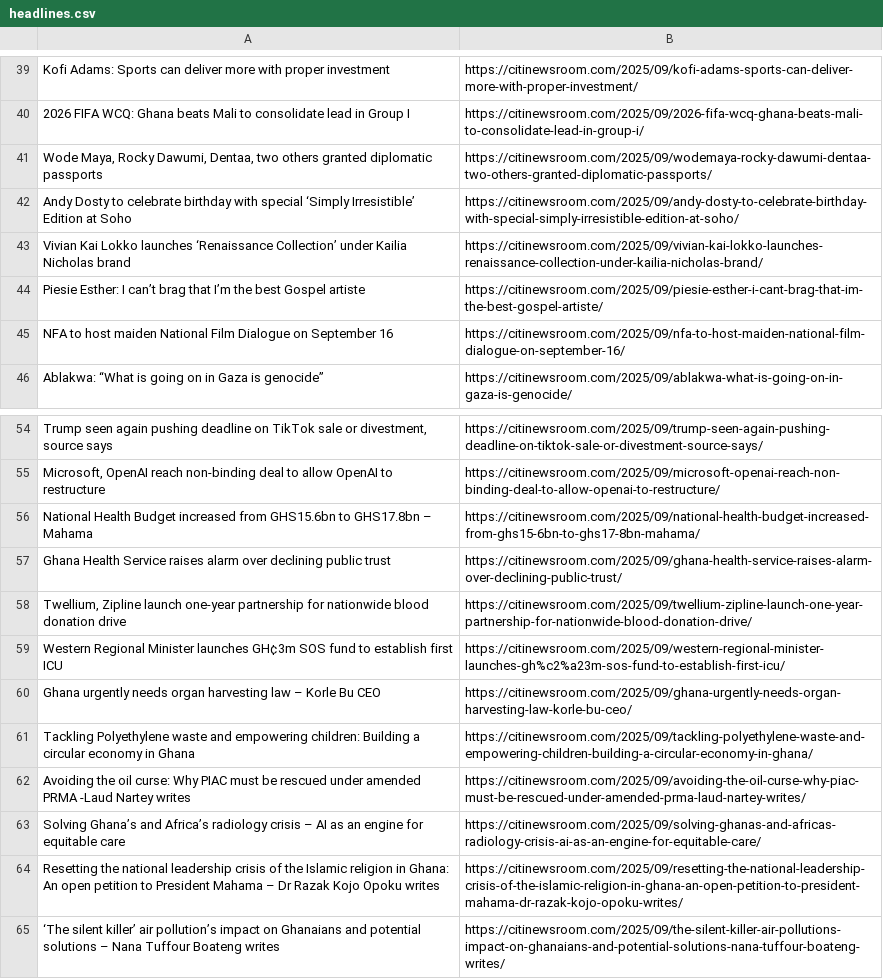
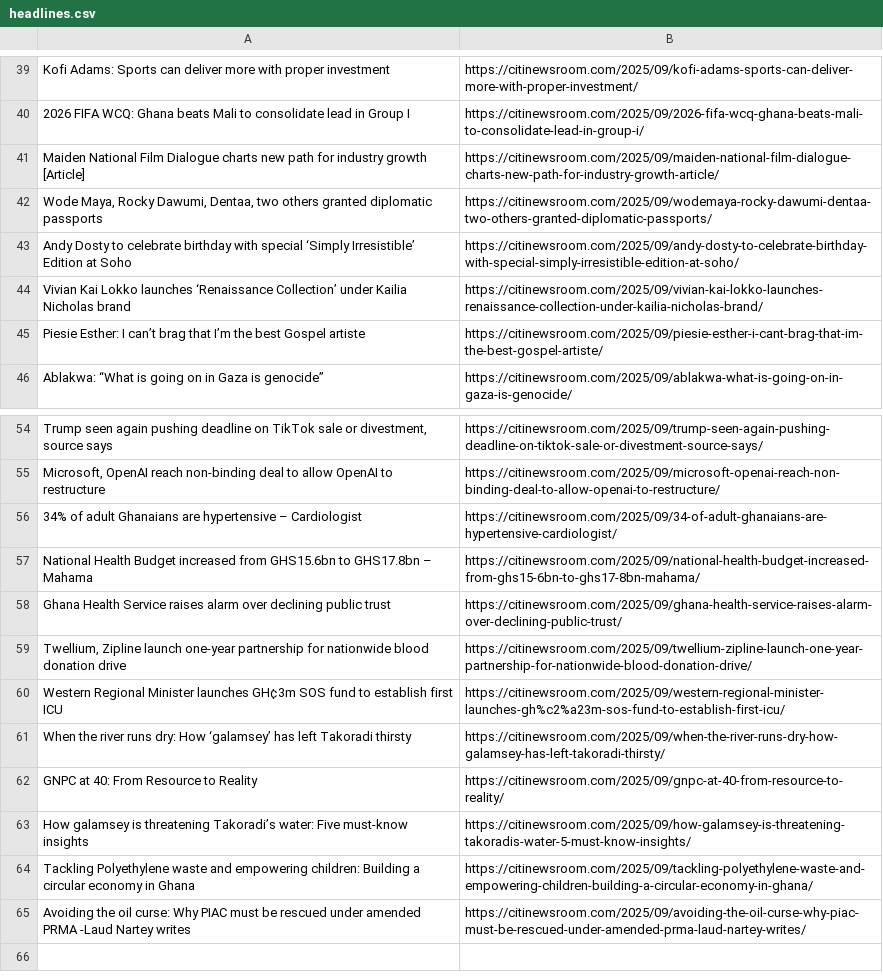
Before and after one commit to Annerquaye/citi-scraper, a CSV file: data/headlines.csv, drawn as a sheet; only a part is shown, gaps mark what is left out; removed rows and columns are numbered as before the commit, all else as after; the diff covers the shown part only; the diff names each change by its address in the sheet, - before the commit and + after, or states it on an @@ line.

```diff
--- a/data/headlines.csv
+++ b/data/headlines.csv
+row 41: Maiden National Film Dialogue charts new path for industry growth [Article] | https://citinewsroom.com/2025/09/maiden-national-film-dialogue-charts-new-path-for-industry-growth-article/
-row 45: NFA to host maiden National Film Dialogue on September 16 | https://citinewsroom.com/2025/09/nfa-to-host-maiden-national-film-dialogue-on-september-16/
+row 56: 34% of adult Ghanaians are hypertensive – Cardiologist | https://citinewsroom.com/2025/09/34-of-adult-ghanaians-are-hypertensive-cardiologist/
-row 60: Ghana urgently needs organ harvesting law – Korle Bu CEO | https://citinewsroom.com/2025/09/ghana-urgently-needs-organ-harvesting-law-korle-bu-ceo/
+row 61: When the river runs dry: How ‘galamsey’ has left Takoradi thirsty | https://citinewsroom.com/2025/09/when-the-river-runs-dry-how-galamsey-has-left-takoradi-thirsty/
+row 62: GNPC at 40: From Resource to Reality | https://citinewsroom.com/2025/09/gnpc-at-40-from-resource-to-reality/
+row 63: How galamsey is threatening Takoradi’s water: Five must-know insights | https://citinewsroom.com/2025/09/how-galamsey-is-threatening-takoradis-water-5-must-know-insights/
-row 63: Solving Ghana’s and Africa’s radiology crisis – AI as an engine for equitable care | https://citinewsroom.com/2025/09/solving-ghanas-and-africas-radiology-crisis-ai-as-an-engine-for-equitable-care/
-row 64: Resetting the national leadership crisis of the Islamic religion in Ghana: An open petition to President Mahama – Dr Razak Kojo Opoku writes | https://citinewsroom.com/2025/09/resetting-the-national-leadership-crisis-of-the-islamic-religion-in-ghana-an-open-petition-to-president-mahama-dr-razak-kojo-opoku-writes/
-row 65: ‘The silent killer’ air pollution’s impact on Ghanaians and potential solutions – Nana Tuffour Boateng writes | https://citinewsroom.com/2025/09/the-silent-killer-air-pollutions-impact-on-ghanaians-and-potential-solutions-nana-tuffour-boateng-writes/
```
Also changed, not shown: 29 added rows, 29 removed rows and 2 edited cells elsewhere in this file.
